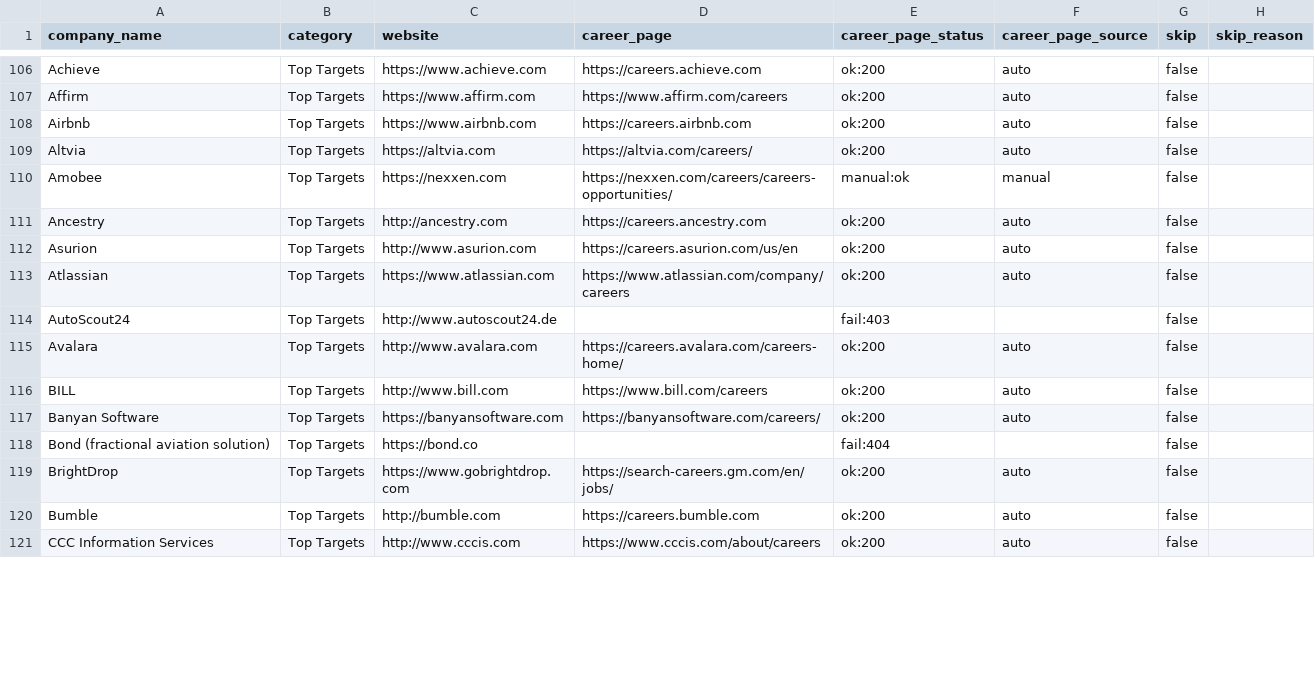
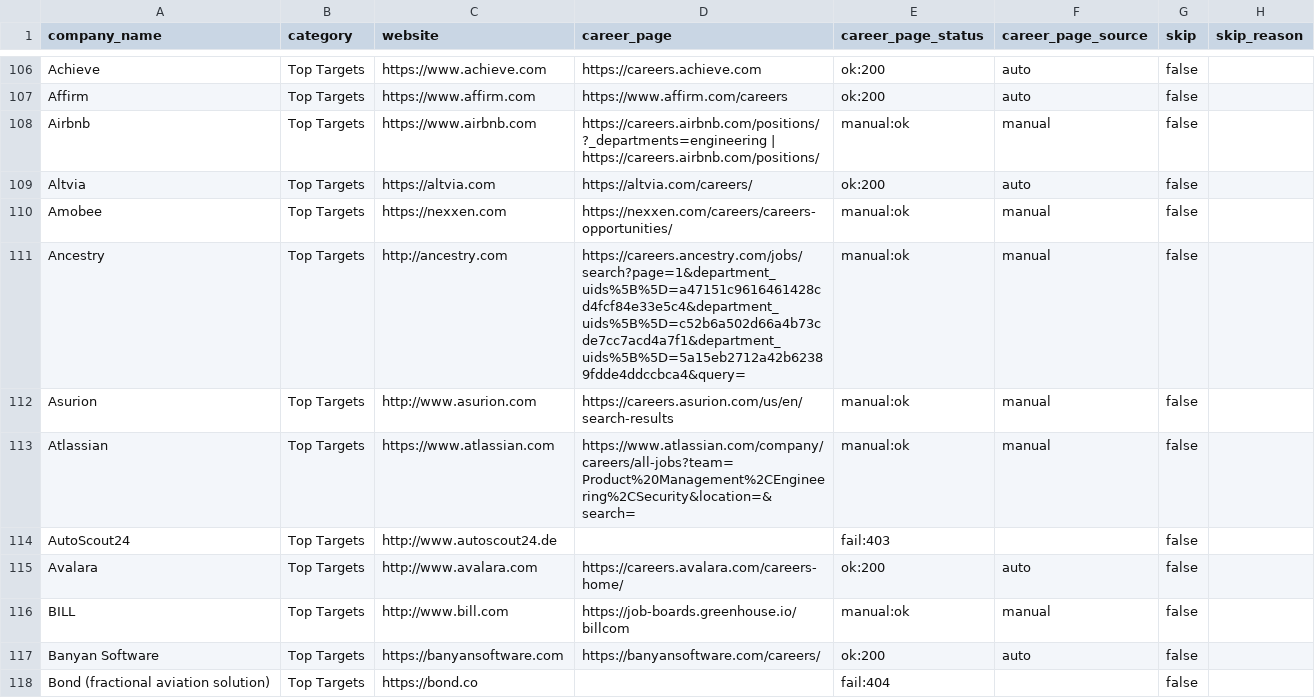
Before and after one commit to YashTomar16/RiviJobScrapper, a CSV file: data/companies.csv, drawn as a sheet; only a part is shown, gaps mark what is left out; the shorter side is filled out with more unchanged rows.

```diff
--- a/data/companies.csv
+++ b/data/companies.csv
@@ -107,11 +107,11 @@ Achieve,Top Targets,https://www.achieve.com,https://careers.achieve.com,ok:200,a
 Affirm,Top Targets,https://www.affirm.com,https://www.affirm.com/careers,ok:200,auto,false,
-Airbnb,Top Targets,https://www.airbnb.com,https://careers.airbnb.com,ok:200,auto,false,
+Airbnb,Top Targets,https://www.airbnb.com,https://careers.airbnb.com/positions/?_departments=engineering | https://careers.airbnb.com/positions/,manual:ok,manual,false,
 Altvia,Top Targets,https://altvia.com,https://altvia.com/careers/,ok:200,auto,false,
 Amobee,Top Targets,https://nexxen.com,https://nexxen.com/careers/careers-opportunities/,manual:ok,manual,false,
-Ancestry,Top Targets,http://ancestry.com,https://careers.ancestry.com,ok:200,auto,false,
-Asurion,Top Targets,http://www.asurion.com,https://careers.asurion.com/us/en,ok:200,auto,false,
-Atlassian,Top Targets,https://www.atlassian.com,https://www.atlassian.com/company/careers,ok:200,auto,false,
+Ancestry,Top Targets,http://ancestry.com,https://careers.ancestry.com/jobs/search?page=1&department_uids%5B%5D=a47151c9616461428cd4fcf84e33e5c4&department_uids%5B%5D=c52b6a502d66a4b73cde7cc7acd4a7f1&department_uids%5B%5D=5a15eb2712a42b62389fdde4ddccbca4&query=,manual:ok,manual,false,
+Asurion,Top Targets,http://www.asurion.com,https://careers.asurion.com/us/en/search-results,manual:ok,manual,false,
+Atlassian,Top Targets,https://www.atlassian.com,https://www.atlassian.com/company/careers/all-jobs?team=Product%20Management%2CEngineering%2CSecurity&location=&search=,manual:ok,manual,false,
 AutoScout24,Top Targets,http://www.autoscout24.de,,fail:403,,false,
 Avalara,Top Targets,http://www.avalara.com,https://careers.avalara.com/careers-home/,ok:200,auto,false,
-BILL,Top Targets,http://www.bill.com,https://www.bill.com/careers,ok:200,auto,false,
+BILL,Top Targets,http://www.bill.com,https://job-boards.greenhouse.io/billcom,manual:ok,manual,false,
 Banyan Software,Top Targets,https://banyansoftware.com,https://banyansoftware.com/careers/,ok:200,auto,false,
```
Also changed, not shown: 2 other files.
